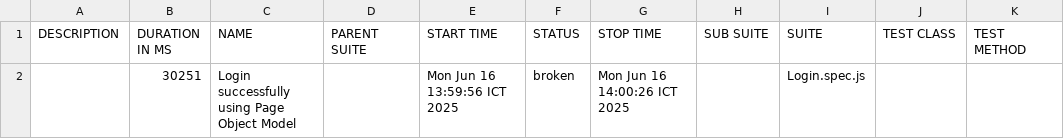
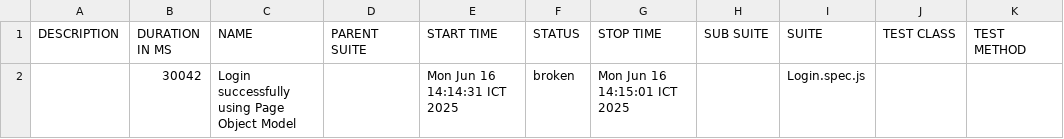
Before and after one commit to quangthoqn1/CICD-Practice, a CSV file: allure-report/data/suites.csv, drawn as a sheet.

Commit message:
Test Allure Report

```diff
--- a/allure-report/data/suites.csv
+++ b/allure-report/data/suites.csv
@@ -1,2 +1,2 @@
 "DESCRIPTION","DURATION IN MS","NAME","PARENT SUITE","START TIME","STATUS","STOP TIME","SUB SUITE","SUITE","TEST CLASS","TEST METHOD"
-"","30251","Login successfully using Page Object Model","","Mon Jun 16 13:59:56 ICT 2025","broken","Mon Jun 16 14:00:26 ICT 2025","","Login.spec.js","",""
+"","30042","Login successfully using Page Object Model","","Mon Jun 16 14:14:31 ICT 2025","broken","Mon Jun 16 14:15:01 ICT 2025","","Login.spec.js","",""
```
Also changed, not shown: 25 other files.
